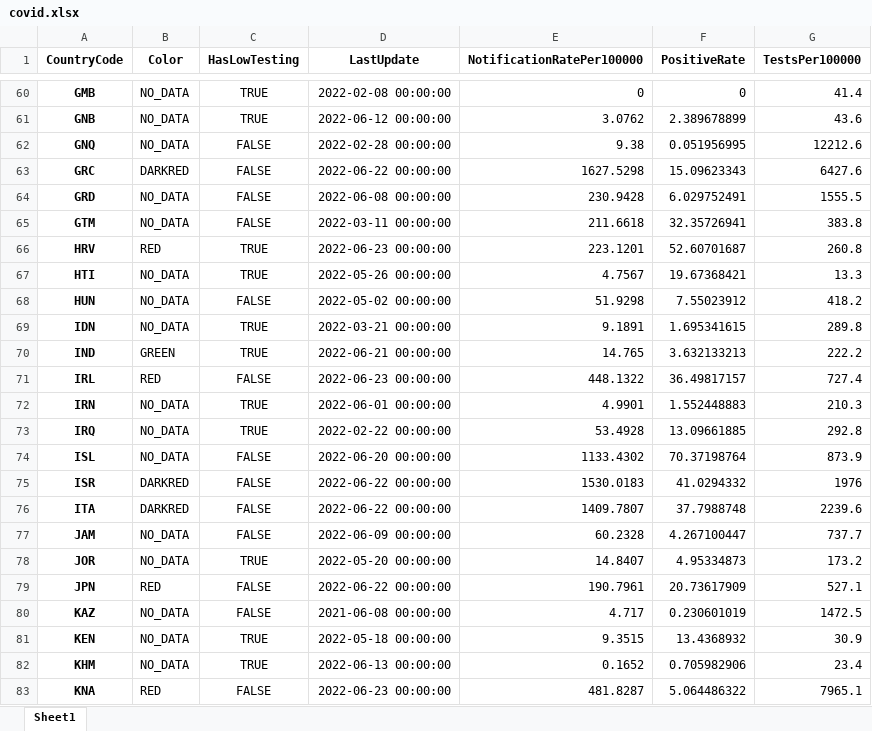
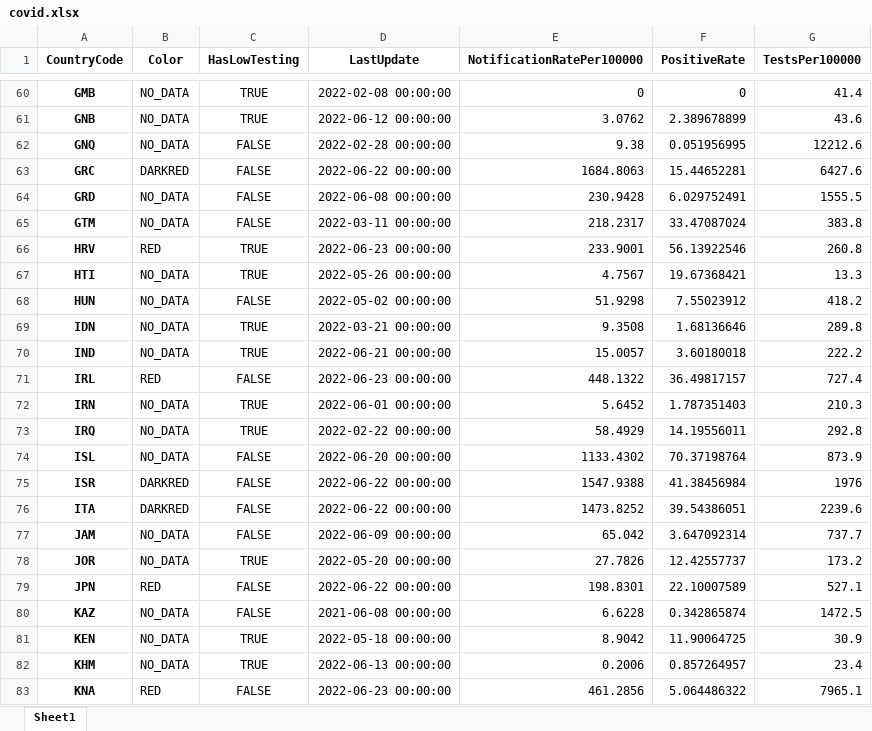
Before and after one commit to GuillaumeDerval/ecdc_covid_worldmap, an Excel workbook: covid.xlsx, sheet Sheet1, drawn as a sheet; only a part is shown, gaps mark what is left out; values as stored, in another font and other column widths than the file's, no borders; the diff covers the shown part only; the diff names each change by its address in the sheet, - before the commit and + after, or states it on an @@ line.

```diff
--- a/covid.xlsx (sheet Sheet1)
+++ b/covid.xlsx (sheet Sheet1)
-E63 (NotificationRatePer100000): 1627.5298
+E63 (NotificationRatePer100000): 1684.8063
-F63 (PositiveRate): 15.09623343
+F63 (PositiveRate): 15.44652281
-E65 (NotificationRatePer100000): 211.6618
+E65 (NotificationRatePer100000): 218.2317
-F65 (PositiveRate): 32.35726941
+F65 (PositiveRate): 33.47087024
-E66 (NotificationRatePer100000): 223.1201
+E66 (NotificationRatePer100000): 233.9001
-F66 (PositiveRate): 52.60701687
+F66 (PositiveRate): 56.13922546
-E69 (NotificationRatePer100000): 9.1891
+E69 (NotificationRatePer100000): 9.3508
-F69 (PositiveRate): 1.695341615
+F69 (PositiveRate): 1.68136646
-B70 (Color): GREEN
+B70 (Color): NO_DATA
-E70 (NotificationRatePer100000): 14.765
+E70 (NotificationRatePer100000): 15.0057
-F70 (PositiveRate): 3.632133213
+F70 (PositiveRate): 3.60180018
-E72 (NotificationRatePer100000): 4.9901
+E72 (NotificationRatePer100000): 5.6452
-F72 (PositiveRate): 1.552448883
+F72 (PositiveRate): 1.787351403
-E73 (NotificationRatePer100000): 53.4928
+E73 (NotificationRatePer100000): 58.4929
-F73 (PositiveRate): 13.09661885
+F73 (PositiveRate): 14.19556011
-E75 (NotificationRatePer100000): 1530.0183
+E75 (NotificationRatePer100000): 1547.9388
-F75 (PositiveRate): 41.0294332
+F75 (PositiveRate): 41.38456984
-E76 (NotificationRatePer100000): 1409.7807
+E76 (NotificationRatePer100000): 1473.8252
-F76 (PositiveRate): 37.7988748
+F76 (PositiveRate): 39.54386051
-E77 (NotificationRatePer100000): 60.2328
+E77 (NotificationRatePer100000): 65.042
-F77 (PositiveRate): 4.267100447
+F77 (PositiveRate): 3.647092314
-E78 (NotificationRatePer100000): 14.8407
+E78 (NotificationRatePer100000): 27.7826
-F78 (PositiveRate): 4.95334873
+F78 (PositiveRate): 12.42557737
-E79 (NotificationRatePer100000): 190.7961
+E79 (NotificationRatePer100000): 198.8301
-F79 (PositiveRate): 20.73617909
+F79 (PositiveRate): 22.10007589
-E80 (NotificationRatePer100000): 4.717
+E80 (NotificationRatePer100000): 6.6228
-F80 (PositiveRate): 0.230601019
+F80 (PositiveRate): 0.342865874
-E81 (NotificationRatePer100000): 9.3515
+E81 (NotificationRatePer100000): 8.9042
-F81 (PositiveRate): 13.4368932
+F81 (PositiveRate): 11.90064725
-E82 (NotificationRatePer100000): 0.1652
+E82 (NotificationRatePer100000): 0.2006
-F82 (PositiveRate): 0.705982906
+F82 (PositiveRate): 0.857264957
-E83 (NotificationRatePer100000): 481.8287
+E83 (NotificationRatePer100000): 461.2856
```
Also changed, not shown: 137 edited cells elsewhere in this sheet, 2 other files.
